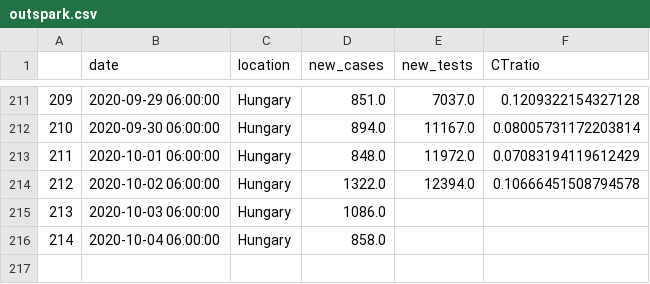
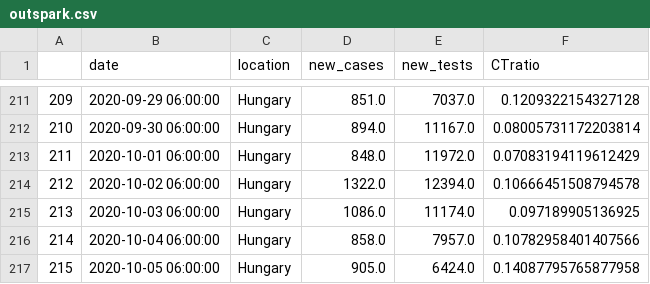
Before and after one commit to sandorbihary/AgnesRiport, a CSV file: outspark.csv, drawn as a sheet; only a part is shown, gaps mark what is left out.

```diff
--- a/outspark.csv
+++ b/outspark.csv
@@ -214,3 +214,4 @@
 212,2020-10-02 06:00:00,Hungary,1322.0,12394.0,0.10666451508794578
-213,2020-10-03 06:00:00,Hungary,1086.0,,
-214,2020-10-04 06:00:00,Hungary,858.0,,
+213,2020-10-03 06:00:00,Hungary,1086.0,11174.0,0.097189905136925
+214,2020-10-04 06:00:00,Hungary,858.0,7957.0,0.10782958401407566
+215,2020-10-05 06:00:00,Hungary,905.0,6424.0,0.14087795765877958
```
Also changed, not shown: 4 other files.
